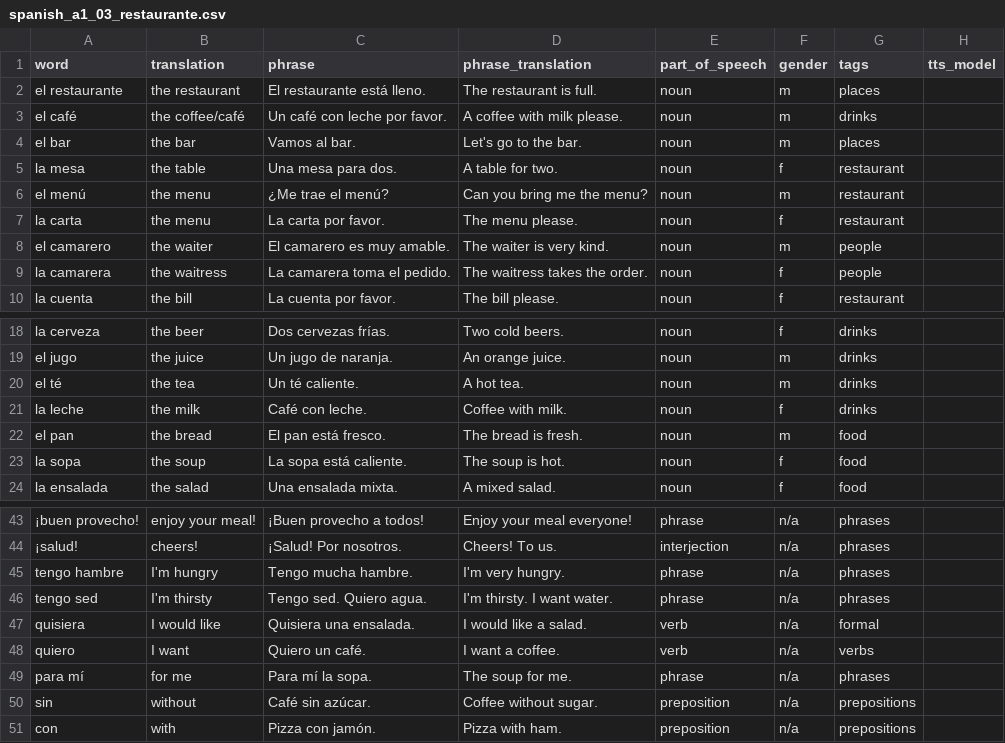
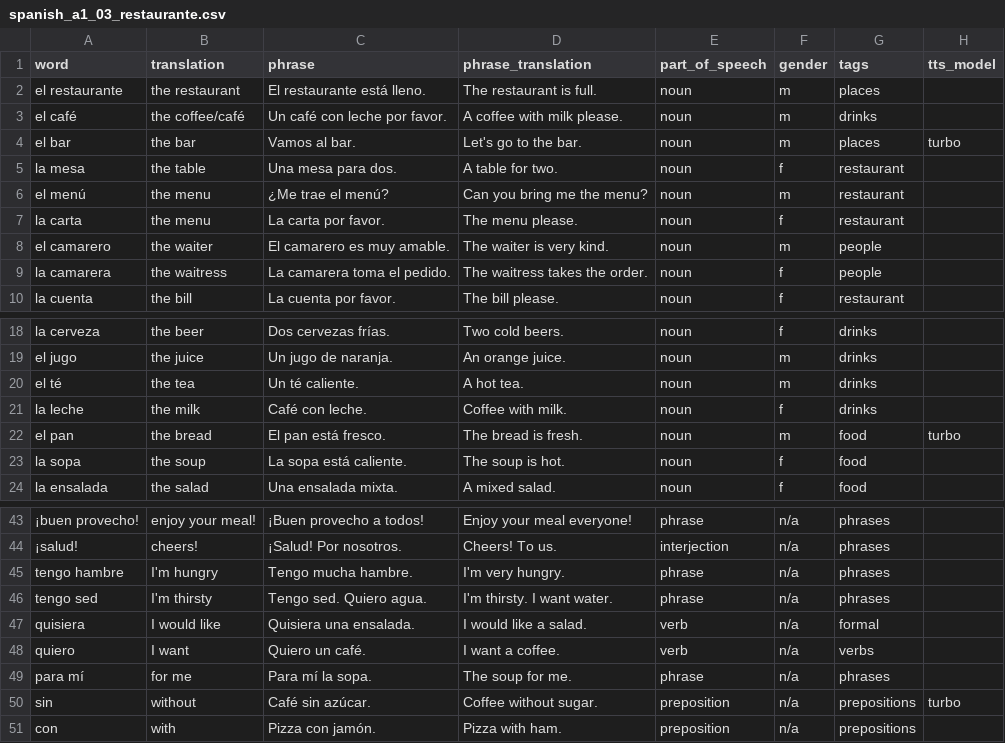
Before and after one commit to kemosabe102/anki-artisan, a CSV file: languages/spanish/spanish_a1_03_restaurante.csv, drawn as a sheet; only a part is shown, gaps mark what is left out.

```diff
--- a/languages/spanish/spanish_a1_03_restaurante.csv
+++ b/languages/spanish/spanish_a1_03_restaurante.csv
@@ -3,3 +3,3 @@ el restaurante,the restaurant,El restaurante está lleno.,The restaurant is full
 el café,the coffee/café,Un café con leche por favor.,A coffee with milk please.,noun,m,drinks,
-el bar,the bar,Vamos al bar.,Let's go to the bar.,noun,m,places,
+el bar,the bar,Vamos al bar.,Let's go to the bar.,noun,m,places,turbo
 la mesa,the table,Una mesa para dos.,A table for two.,noun,f,restaurant,
@@ -21,3 +21,3 @@ el té,the tea,Un té caliente.,A hot tea.,noun,m,drinks,
 la leche,the milk,Café con leche.,Coffee with milk.,noun,f,drinks,
-el pan,the bread,El pan está fresco.,The bread is fresh.,noun,m,food,
+el pan,the bread,El pan está fresco.,The bread is fresh.,noun,m,food,turbo
 la sopa,the soup,La sopa está caliente.,The soup is hot.,noun,f,food,
@@ -49,3 +49,3 @@ quiero,I want,Quiero un café.,I want a coffee.,verb,n/a,verbs,
 para mí,for me,Para mí la sopa.,The soup for me.,phrase,n/a,phrases,
-sin,without,Café sin azúcar.,Coffee without sugar.,preposition,n/a,prepositions,
+sin,without,Café sin azúcar.,Coffee without sugar.,preposition,n/a,prepositions,turbo
 con,with,Pizza con jamón.,Pizza with ham.,preposition,n/a,prepositions,
```
Also changed, not shown: languages/spanish/spanish_a1_04_mi_dia.csv.
